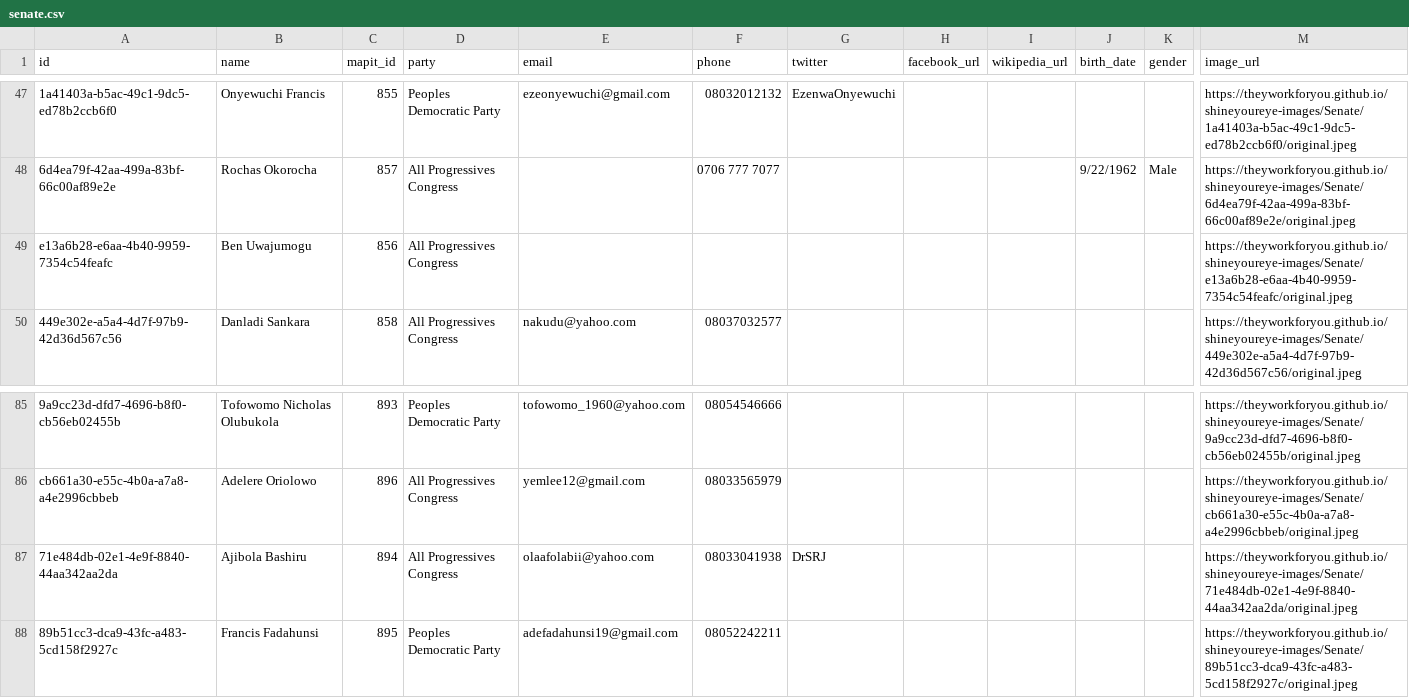
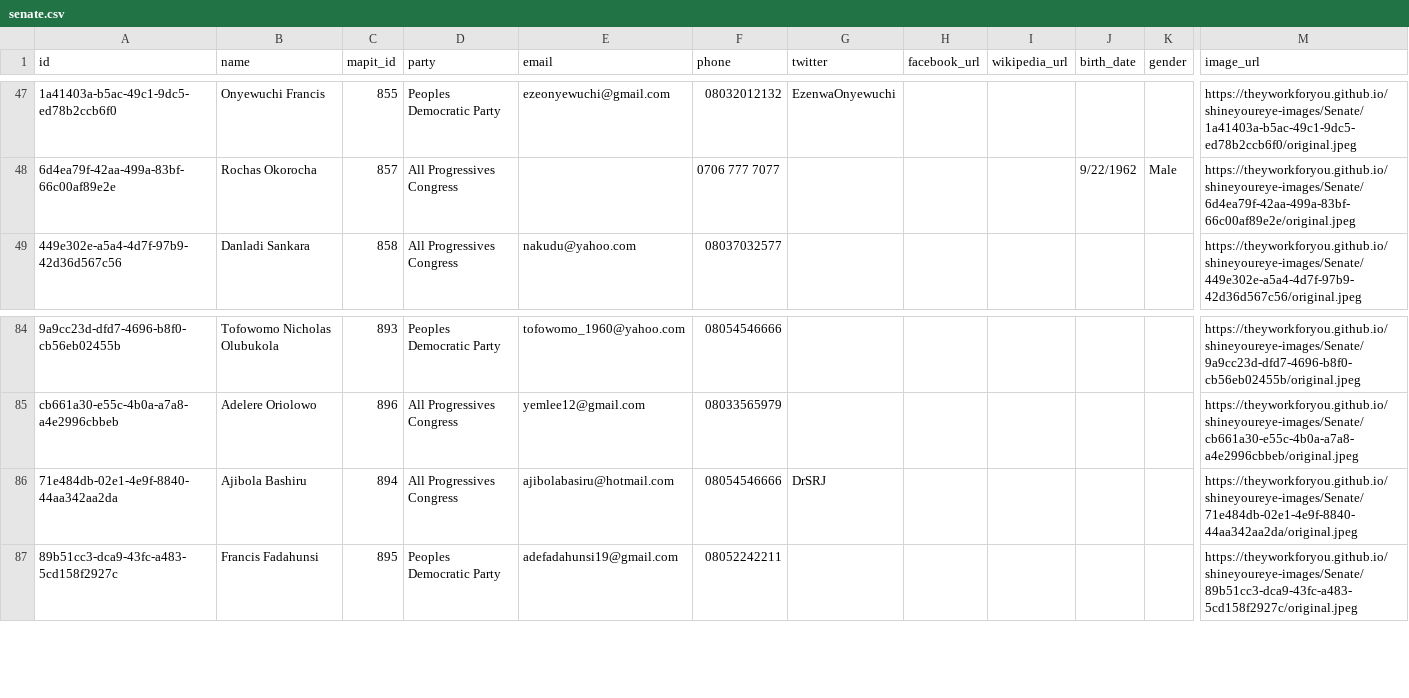
Before and after one commit to theyworkforyou/shineyoureye-sinatra, a CSV file: data/senate.csv, drawn as a sheet; only a part is shown, gaps mark what is left out; removed rows and columns are numbered as before the commit, all else as after; rows hold the shown columns only; the diff names each change by its address in the sheet, - before the commit and + after, or states it on an @@ line.

```diff
--- a/data/senate.csv
+++ b/data/senate.csv
-row 49: e13a6b28-e6aa-4b40-9959-7354c54feafc | Ben Uwajumogu | 856 | All Progressives Congress |  |  |  |  |  |  |  | https://theyworkforyou.github.io/shineyoureye-images/Senate/e13a6b28-e6aa-4b40-9959-7354c54feafc/original.jpeg
-E86 (email): olaafolabii@yahoo.com
+E86 (email): ajibolabasiru@hotmail.com
-F86 (phone): 08033041938
+F86 (phone): 08054546666
```
Also changed, not shown: 3 other files.
